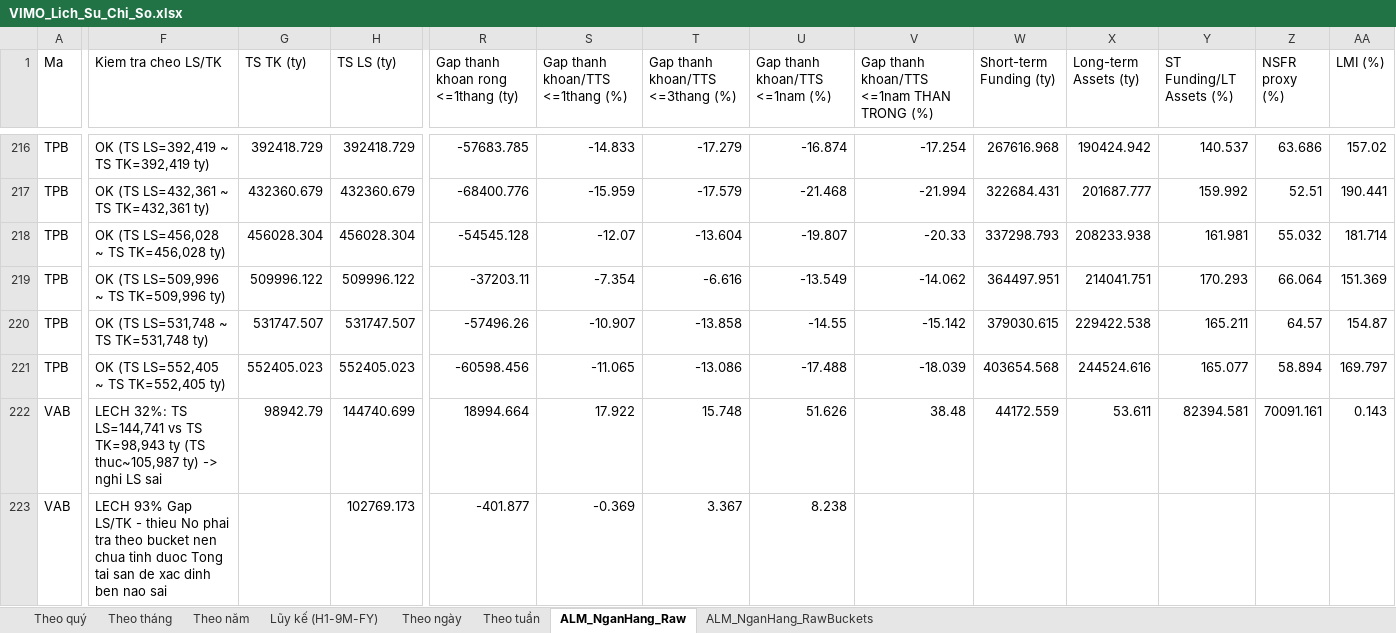
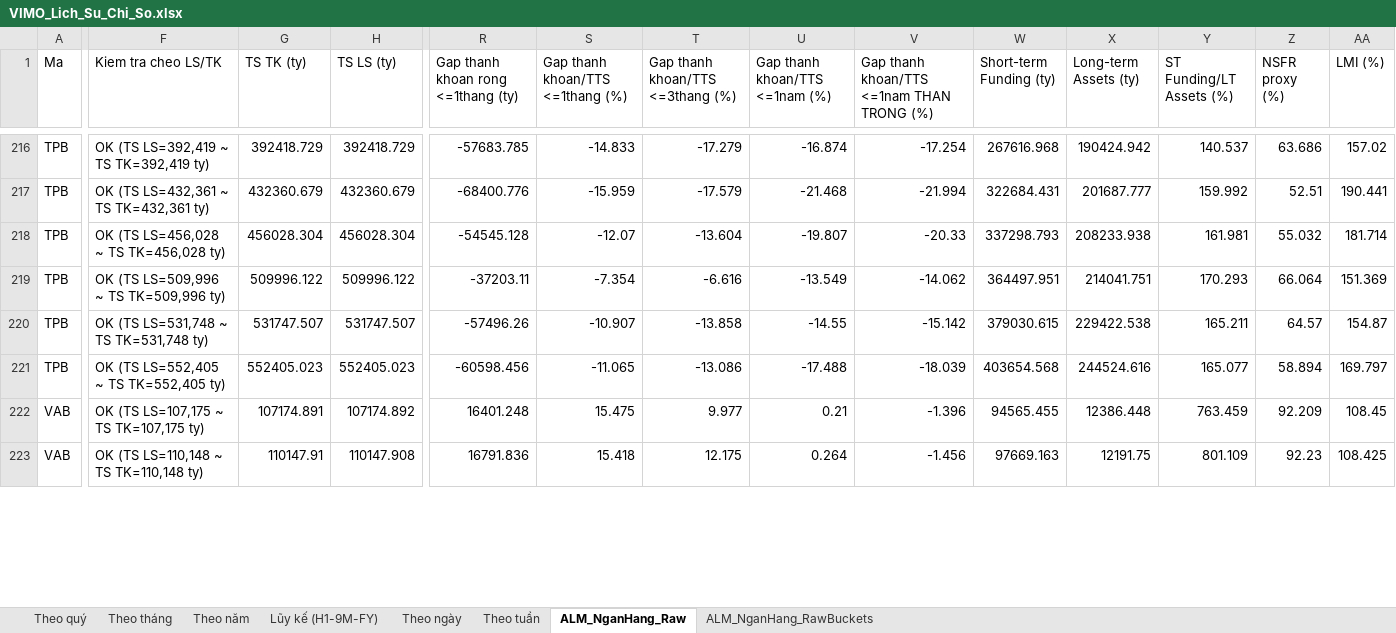
Before and after one commit to Truongutc/Phan-tich-FA, an Excel workbook: Bao cao/VIMO/VIMO_Lich_Su_Chi_So.xlsx, sheet ALM_NganHang_Raw, drawn as a sheet; only a part is shown, gaps mark what is left out; values as stored, in another font and other column widths than the file's, no borders; the diff covers the shown part only; the diff names each change by its address in the sheet, - before the commit and + after, or states it on an @@ line.

```diff
--- a/Bao cao/VIMO/VIMO_Lich_Su_Chi_So.xlsx (sheet ALM_NganHang_Raw)
+++ b/Bao cao/VIMO/VIMO_Lich_Su_Chi_So.xlsx (sheet ALM_NganHang_Raw)
-F222 (Kiem tra cheo LS/TK): LECH 32%: TS LS=144,741 vs TS TK=98,943 ty (TS thuc~105,987 ty) -> nghi LS sai
+F222 (Kiem tra cheo LS/TK): OK (TS LS=107,175 ~ TS TK=107,175 ty)
-G222 (TS TK (ty)): 98942.79
+G222 (TS TK (ty)): 107174.891
-H222 (TS LS (ty)): 144740.699
+H222 (TS LS (ty)): 107174.892
-R222: 18994.664
+R222: 16401.248
-S222 (Gap thanh khoan/TTS <=1thang (%)): 17.922
+S222 (Gap thanh khoan/TTS <=1thang (%)): 15.475
-T222 (Gap thanh khoan/TTS <=3thang (%)): 15.748
+T222 (Gap thanh khoan/TTS <=3thang (%)): 9.977
-U222 (Gap thanh khoan/TTS <=1nam (%)): 51.626
+U222 (Gap thanh khoan/TTS <=1nam (%)): 0.21
-V222: 38.48
+V222: -1.396
-W222 (Short-term Funding (ty)): 44172.559
+W222 (Short-term Funding (ty)): 94565.455
-X222 (Long-term Assets (ty)): 53.611
+X222 (Long-term Assets (ty)): 12386.448
-Y222 (ST Funding/LT Assets (%)): 82394.581
+Y222 (ST Funding/LT Assets (%)): 763.459
-Z222 (NSFR proxy (%)): 70091.161
+Z222 (NSFR proxy (%)): 92.209
-AA222 (LMI (%)): 0.143
+AA222 (LMI (%)): 108.45
-F223 (Kiem tra cheo LS/TK): LECH 93% Gap LS/TK - thieu No phai tra theo bucket nen chua tinh duoc Tong tai san de xac dinh ben nao sai
+F223 (Kiem tra cheo LS/TK): OK (TS LS=110,148 ~ TS TK=110,148 ty)
-G223 (TS TK (ty)): (empty)
+G223 (TS TK (ty)): 110147.91
-H223 (TS LS (ty)): 102769.173
+H223 (TS LS (ty)): 110147.908
-R223: -401.877
+R223: 16791.836
-S223 (Gap thanh khoan/TTS <=1thang (%)): -0.369
+S223 (Gap thanh khoan/TTS <=1thang (%)): 15.418
-T223 (Gap thanh khoan/TTS <=3thang (%)): 3.367
+T223 (Gap thanh khoan/TTS <=3thang (%)): 12.175
-U223 (Gap thanh khoan/TTS <=1nam (%)): 8.238
+U223 (Gap thanh khoan/TTS <=1nam (%)): 0.264
-V223: (empty)
+V223: -1.456
-W223 (Short-term Funding (ty)): (empty)
+W223 (Short-term Funding (ty)): 97669.163
-X223 (Long-term Assets (ty)): (empty)
+X223 (Long-term Assets (ty)): 12191.75
-Y223 (ST Funding/LT Assets (%)): (empty)
+Y223 (ST Funding/LT Assets (%)): 801.109
-Z223 (NSFR proxy (%)): (empty)
+Z223 (NSFR proxy (%)): 92.23
-AA223 (LMI (%)): (empty)
+AA223 (LMI (%)): 108.425
```
Also changed, not shown: 80 edited cells elsewhere in this sheet, sheet ALM_NganHang_RawBuckets, 2 other files.
